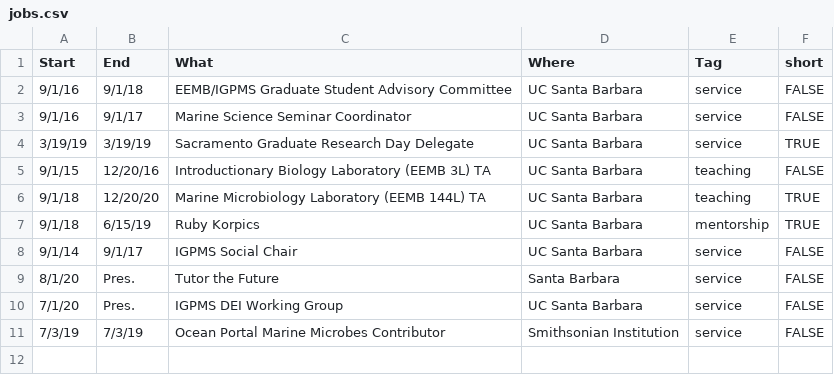
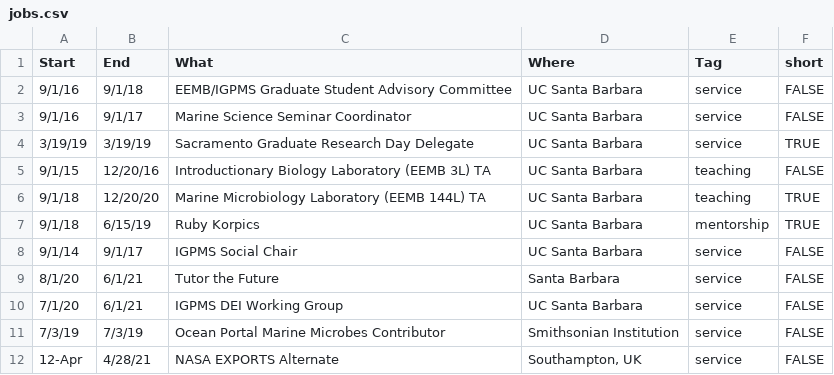
Before and after one commit to nbaetge/curriculum-vitae, a CSV file: data/jobs.csv, drawn as a sheet.

```diff
--- a/data/jobs.csv
+++ b/data/jobs.csv
@@ -8,4 +8,5 @@ Start,End,What,Where,Tag,short
 9/1/14,9/1/17,IGPMS Social Chair,UC Santa Barbara,service,FALSE
-8/1/20,Pres.,Tutor the Future,Santa Barbara,service,FALSE
-7/1/20,Pres.,IGPMS DEI Working Group,UC Santa Barbara,service,FALSE
+8/1/20,6/1/21,Tutor the Future,Santa Barbara,service,FALSE
+7/1/20,6/1/21,IGPMS DEI Working Group,UC Santa Barbara,service,FALSE
 7/3/19,7/3/19,Ocean Portal Marine Microbes Contributor,Smithsonian Institution,service,FALSE
+12-Apr,4/28/21,NASA EXPORTS Alternate,"Southampton, UK",service,FALSE
```
Also changed, not shown: data/education.csv, data/professional development.csv, 8 other files.
